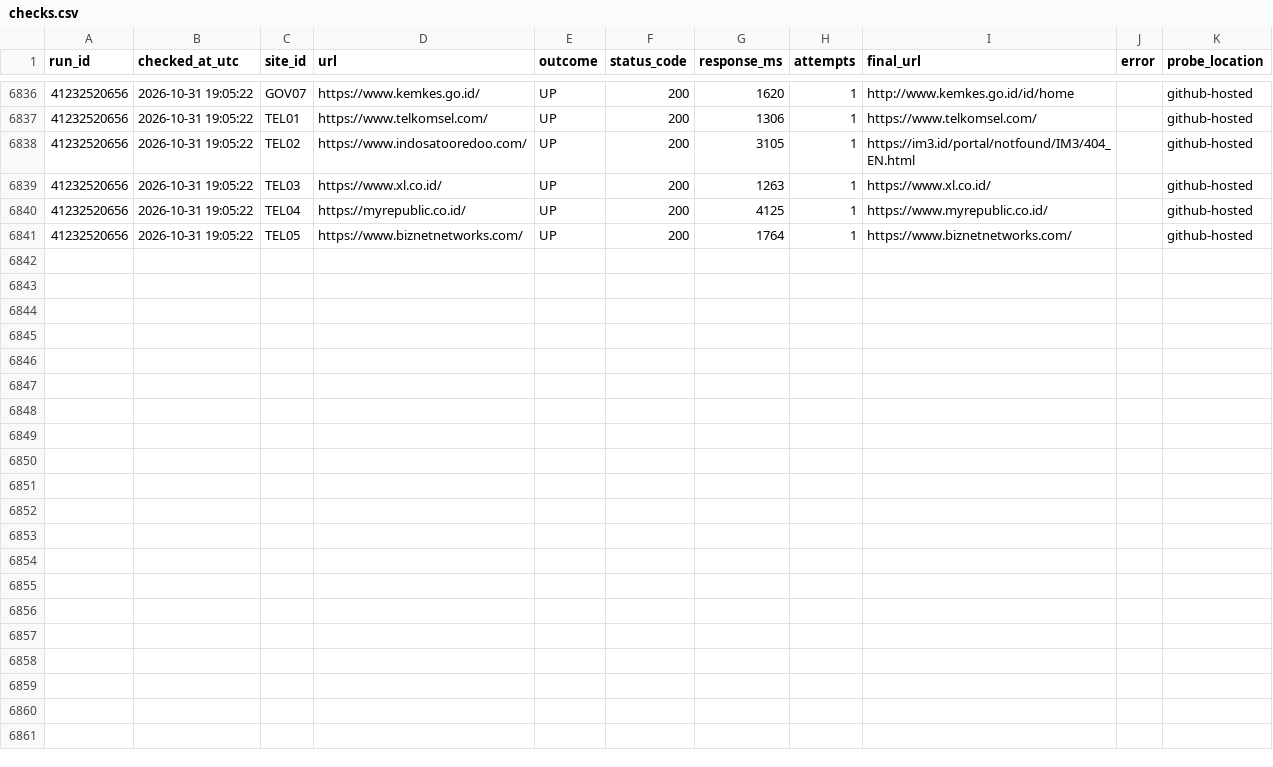
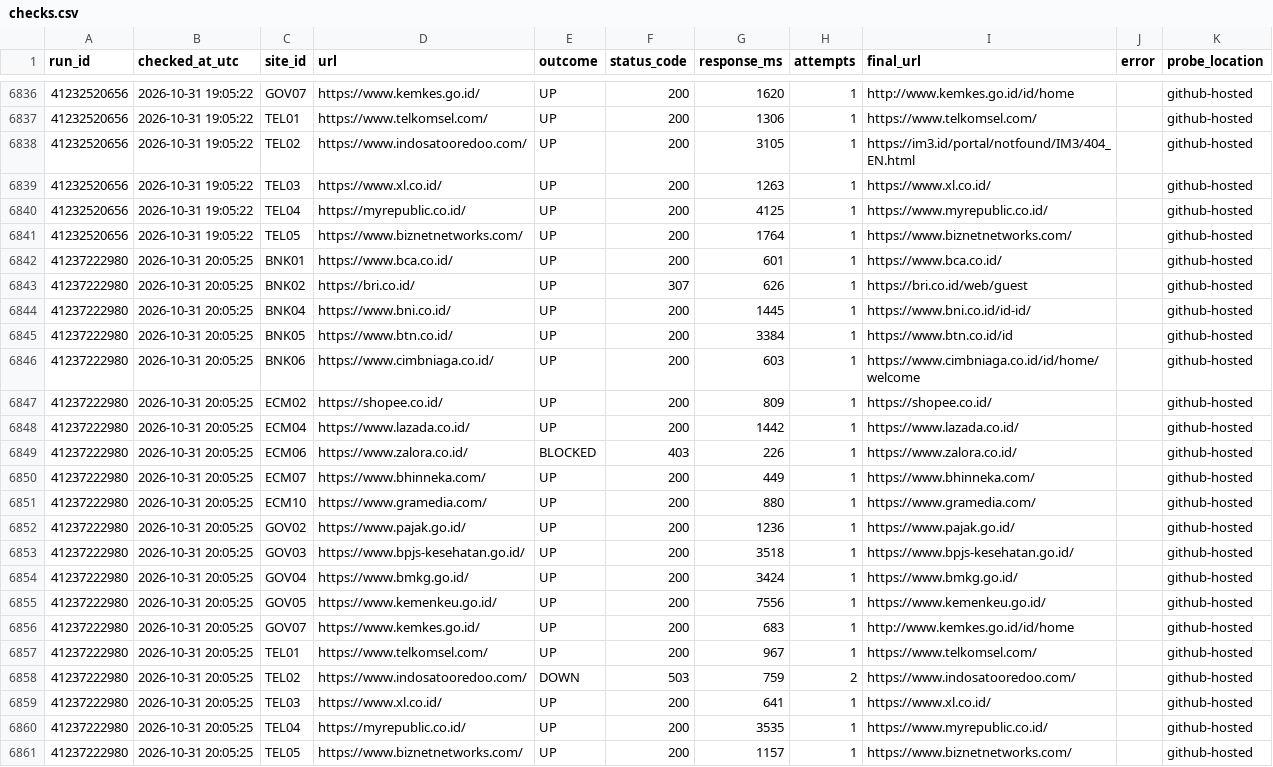
Before and after one commit to auliarahman-data/uptime-sla-monitor, a CSV file: data/checks.csv, drawn as a sheet; only a part is shown, gaps mark what is left out; the diff names each change by its address in the sheet, - before the commit and + after, or states it on an @@ line.

```diff
--- a/data/checks.csv
+++ b/data/checks.csv
+row 6842: 41237222980 | 2026-10-31 20:05:25 | BNK01 | https://www.bca.co.id/ | UP | 200 | 601 | 1 | https://www.bca.co.id/ |  | github-hosted
+row 6843: 41237222980 | 2026-10-31 20:05:25 | BNK02 | https://bri.co.id/ | UP | 307 | 626 | 1 | https://bri.co.id/web/guest |  | github-hosted
+row 6844: 41237222980 | 2026-10-31 20:05:25 | BNK04 | https://www.bni.co.id/ | UP | 200 | 1445 | 1 | https://www.bni.co.id/id-id/ |  | github-hosted
+row 6845: 41237222980 | 2026-10-31 20:05:25 | BNK05 | https://www.btn.co.id/ | UP | 200 | 3384 | 1 | https://www.btn.co.id/id |  | github-hosted
+row 6846: 41237222980 | 2026-10-31 20:05:25 | BNK06 | https://www.cimbniaga.co.id/ | UP | 200 | 603 | 1 | https://www.cimbniaga.co.id/id/home/welcome |  | github-hosted
+row 6847: 41237222980 | 2026-10-31 20:05:25 | ECM02 | https://shopee.co.id/ | UP | 200 | 809 | 1 | https://shopee.co.id/ |  | github-hosted
+row 6848: 41237222980 | 2026-10-31 20:05:25 | ECM04 | https://www.lazada.co.id/ | UP | 200 | 1442 | 1 | https://www.lazada.co.id/ |  | github-hosted
+row 6849: 41237222980 | 2026-10-31 20:05:25 | ECM06 | https://www.zalora.co.id/ | BLOCKED | 403 | 226 | 1 | https://www.zalora.co.id/ |  | github-hosted
+row 6850: 41237222980 | 2026-10-31 20:05:25 | ECM07 | https://www.bhinneka.com/ | UP | 200 | 449 | 1 | https://www.bhinneka.com/ |  | github-hosted
+row 6851: 41237222980 | 2026-10-31 20:05:25 | ECM10 | https://www.gramedia.com/ | UP | 200 | 880 | 1 | https://www.gramedia.com/ |  | github-hosted
+row 6852: 41237222980 | 2026-10-31 20:05:25 | GOV02 | https://www.pajak.go.id/ | UP | 200 | 1236 | 1 | https://www.pajak.go.id/ |  | github-hosted
+row 6853: 41237222980 | 2026-10-31 20:05:25 | GOV03 | https://www.bpjs-kesehatan.go.id/ | UP | 200 | 3518 | 1 | https://www.bpjs-kesehatan.go.id/ |  | github-hosted
+row 6854: 41237222980 | 2026-10-31 20:05:25 | GOV04 | https://www.bmkg.go.id/ | UP | 200 | 3424 | 1 | https://www.bmkg.go.id/ |  | github-hosted
+row 6855: 41237222980 | 2026-10-31 20:05:25 | GOV05 | https://www.kemenkeu.go.id/ | UP | 200 | 7556 | 1 | https://www.kemenkeu.go.id/ |  | github-hosted
+row 6856: 41237222980 | 2026-10-31 20:05:25 | GOV07 | https://www.kemkes.go.id/ | UP | 200 | 683 | 1 | http://www.kemkes.go.id/id/home |  | github-hosted
+row 6857: 41237222980 | 2026-10-31 20:05:25 | TEL01 | https://www.telkomsel.com/ | UP | 200 | 967 | 1 | https://www.telkomsel.com/ |  | github-hosted
+row 6858: 41237222980 | 2026-10-31 20:05:25 | TEL02 | https://www.indosatooredoo.com/ | DOWN | 503 | 759 | 2 | https://www.indosatooredoo.com/ |  | github-hosted
+row 6859: 41237222980 | 2026-10-31 20:05:25 | TEL03 | https://www.xl.co.id/ | UP | 200 | 641 | 1 | https://www.xl.co.id/ |  | github-hosted
+row 6860: 41237222980 | 2026-10-31 20:05:25 | TEL04 | https://myrepublic.co.id/ | UP | 200 | 3535 | 1 | https://www.myrepublic.co.id/ |  | github-hosted
+row 6861: 41237222980 | 2026-10-31 20:05:25 | TEL05 | https://www.biznetnetworks.com/ | UP | 200 | 1157 | 1 | https://www.biznetnetworks.com/ |  | github-hosted
```
